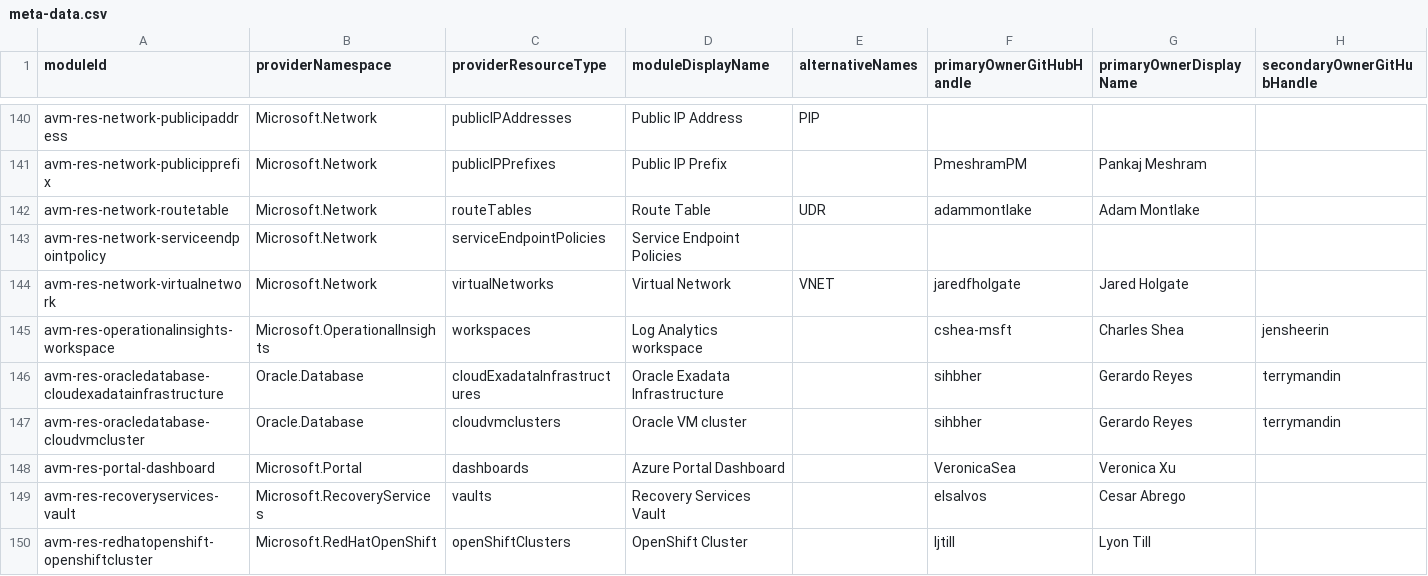
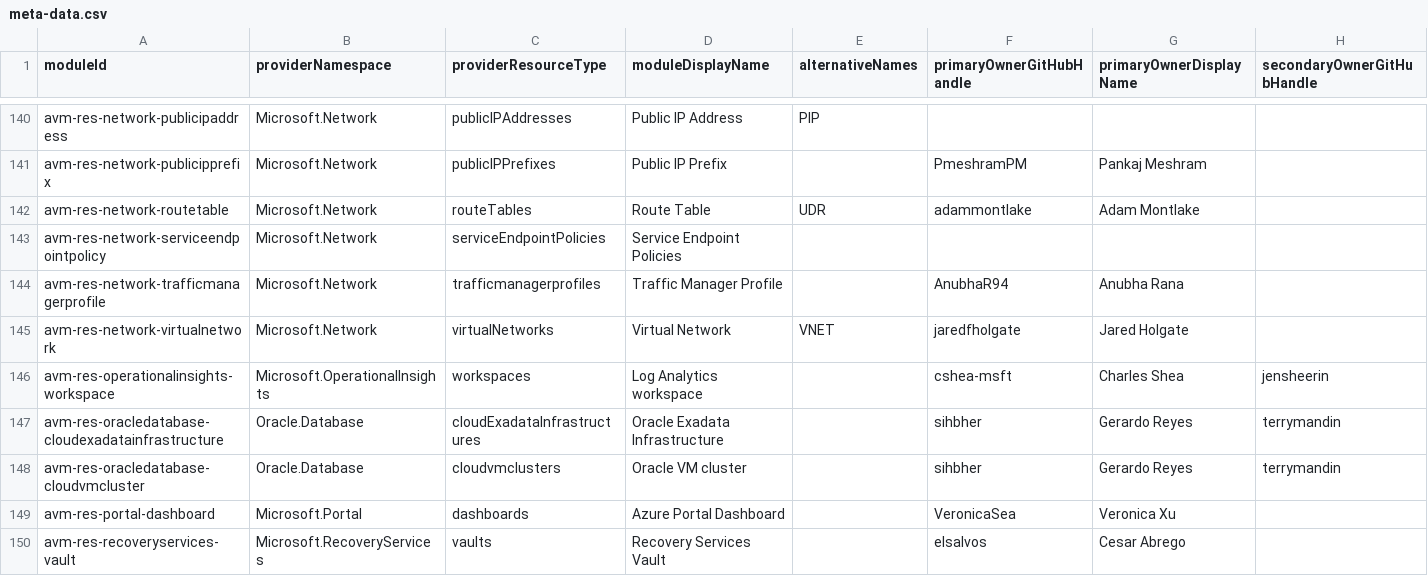
Before and after one commit to Azure/avm-terraform-governance, a CSV file: tf-repo-mgmt/repository-meta-data/meta-data.csv, drawn as a sheet; only a part is shown, gaps mark what is left out; the shorter side is filled out with more unchanged rows; rows hold the shown columns only; the diff names each change by its address in the sheet, - before the commit and + after, or states it on an @@ line.

Commit message:
chore: add avm-res-network-trafficmanagerprofile metadata (#69)
This PR adds metadata for the avm-res-network-trafficmanagerprofile
module.

```diff
--- a/tf-repo-mgmt/repository-meta-data/meta-data.csv
+++ b/tf-repo-mgmt/repository-meta-data/meta-data.csv
+row 144: avm-res-network-trafficmanagerprofile | Microsoft.Network | trafficmanagerprofiles | Traffic Manager Profile |  | AnubhaR94 | Anubha Rana
```
